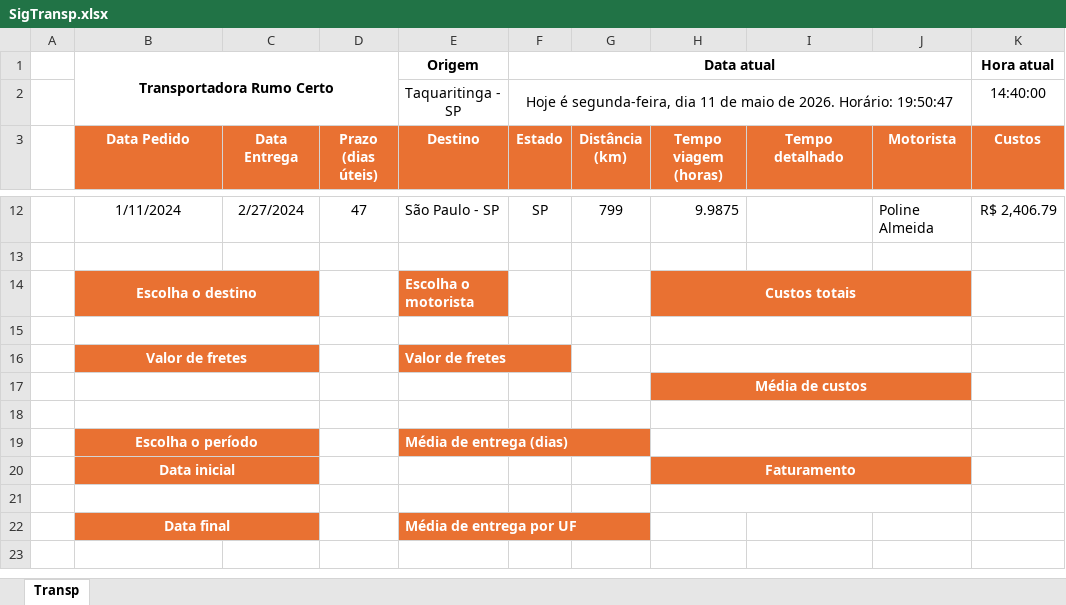
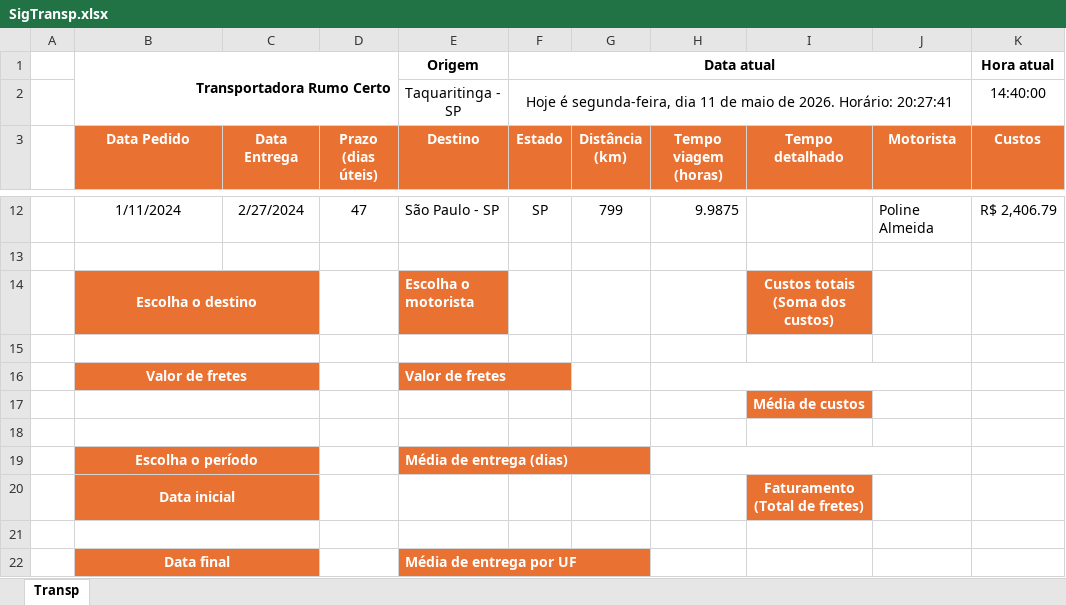
Before and after one commit to wcrvieira/ptic_quimica, an Excel workbook: Exercícios/SigTransp.xlsx, sheet Transp, drawn as a sheet; only a part is shown, gaps mark what is left out; values as stored, in another font and other column widths than the file's, no borders; charts and pictures not drawn; removed rows and columns are numbered as before the commit, all else as after; rows hold the shown columns only; the diff names each change by its address in the sheet, - before the commit and + after, or states it on an @@ line.

```diff
--- a/Exercícios/SigTransp.xlsx (sheet Transp)
+++ b/Exercícios/SigTransp.xlsx (sheet Transp)
-B1 alignment: center
+B1 alignment: right
-F2 (Estado): …2026. Horário: 19:50:47
+F2 (Estado): …2026. Horário: 20:27:41
-H14 (Tempo viagem (horas)): Custos totais
+H14 (Tempo viagem (horas)): (empty)
-H14 fill: #E97132
+H14 fill: none
-H14:J14 merged
-I14 (Tempo detalhado): (empty)
+I14 (Tempo detalhado): Custos totais (Soma dos custos)
-J14 fill: #E97132
+J14 fill: none
-H15:J15 merged
-row 17:  |  |  |  |  |  |  | Média de custos
+row 17:  |  |  |  |  |  |  |  | Média de custos
-H18:J18 merged
-row 20:  | Data inicial |  |  |  |  |  | Faturamento
+row 20:  | Data inicial |  |  |  |  |  |  | Faturamento (Total de fretes)
-H21:J21 merged
```
Also changed, not shown: Exercícios/tabela_periodica_color.xlsx.
